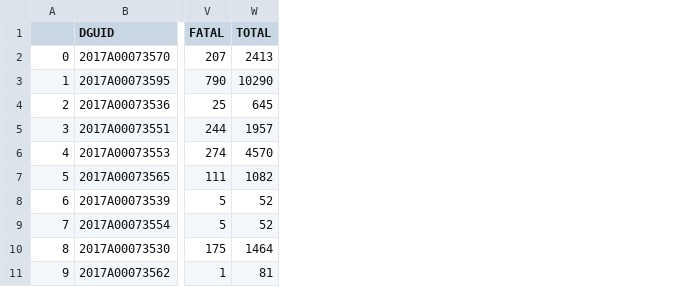
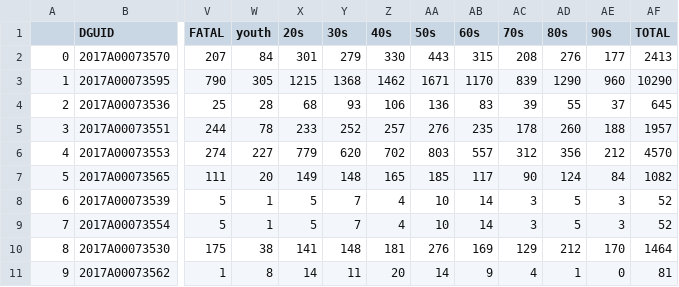
Before and after one commit to CSBP-CPSE/MDS-Capstone-2020, a CSV file: data/covid_comorbidities.csv, drawn as a sheet; only a part is shown, gaps mark what is left out; the diff names each change by its address in the sheet, - before the commit and + after, or states it on an @@ line.

```diff
--- a/data/covid_comorbidities.csv
+++ b/data/covid_comorbidities.csv
+column W (youth), rows 2-11: 84 | 305 | 28 | 78 | 227 | 20 | 1 | 1 | 38 | 8
+column X (20s), rows 2-11: 301 | 1215 | 68 | 233 | 779 | 149 | 5 | 5 | 141 | 14
+column Y (30s), rows 2-11: 279 | 1368 | 93 | 252 | 620 | 148 | 7 | 7 | 148 | 11
+column Z (40s), rows 2-11: 330 | 1462 | 106 | 257 | 702 | 165 | 4 | 4 | 181 | 20
+column AA (50s), rows 2-11: 443 | 1671 | 136 | 276 | 803 | 185 | 10 | 10 | 276 | 14
+column AB (60s), rows 2-11: 315 | 1170 | 83 | 235 | 557 | 117 | 14 | 14 | 169 | 9
+column AC (70s), rows 2-11: 208 | 839 | 39 | 178 | 312 | 90 | 3 | 3 | 129 | 4
+column AD (80s), rows 2-11: 276 | 1290 | 55 | 260 | 356 | 124 | 5 | 5 | 212 | 1
+column AE (90s), rows 2-11: 177 | 960 | 37 | 188 | 212 | 84 | 3 | 3 | 170 | 0
```
Also changed, not shown: 10 other files.
